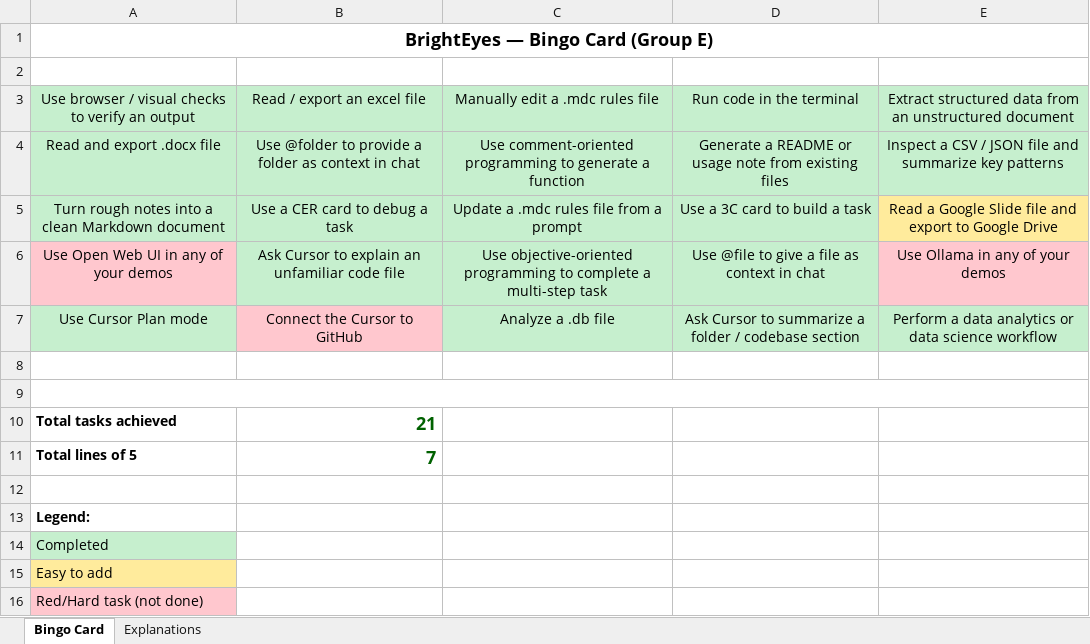
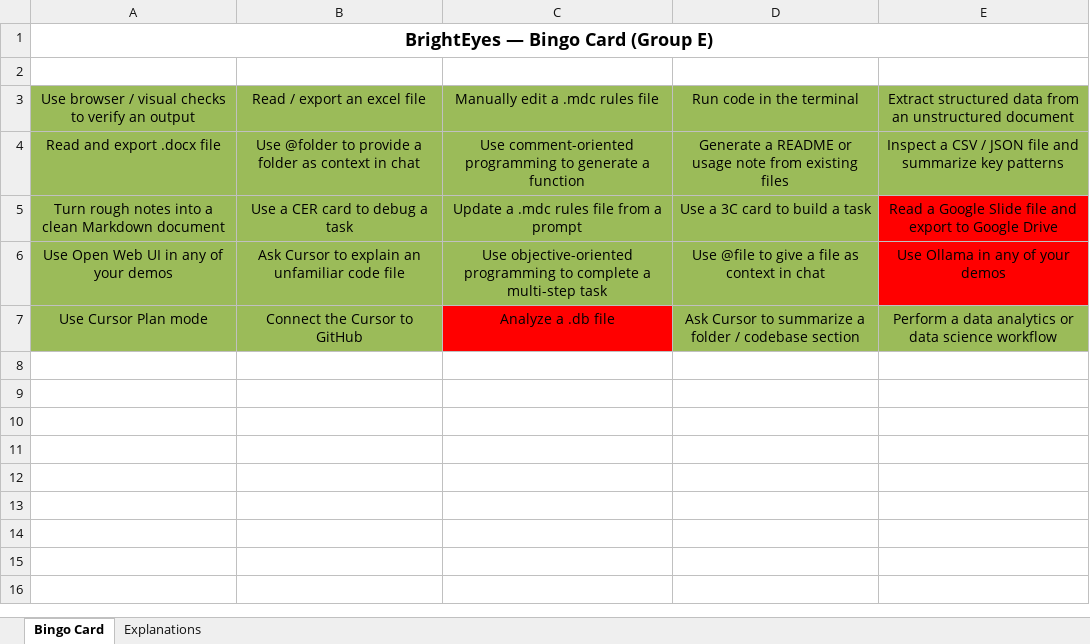
Before and after one commit to pierlacs/brighteyes_automation_project, an Excel workbook: BINGO/BrightEyes_Bingo_Card_GroupE.xlsx, sheet Bingo Card, drawn as a sheet; values as stored, in another font and other column widths than the file's, no borders; the diff names each change by its address in the sheet, - before the commit and + after, or states it on an @@ line.

```diff
--- a/BINGO/BrightEyes_Bingo_Card_GroupE.xlsx (sheet Bingo Card)
+++ b/BINGO/BrightEyes_Bingo_Card_GroupE.xlsx (sheet Bingo Card)
-A3:E4 fill: #C6EFCE
+A3:E4 fill: #9BBB59
-A5:D5 fill: #C6EFCE
+A5:D5 fill: #9BBB59
-E5 fill: #FFEB9C
+E5 fill: #FF0000
-A6 fill: #FFC7CE
+A6 fill: #9BBB59
-B6:D6 fill: #C6EFCE
+B6:D6 fill: #9BBB59
-E6 fill: #FFC7CE
+E6 fill: #FF0000
-A7 fill: #C6EFCE
+A7 fill: #9BBB59
-B7 fill: #FFC7CE
+B7 fill: #9BBB59
-C7 fill: #C6EFCE
+C7 fill: #FF0000
-D7:E7 fill: #C6EFCE
+D7:E7 fill: #9BBB59
-row 8: (empty)
-row 9: (empty)
-row 10: Total tasks achieved | 21
-row 11: Total lines of 5 | 7
-row 12: (empty)
-row 13: Legend:
-row 14: Completed
-row 15: Easy to add
-row 16: Red/Hard task (not done)
```
Also changed, not shown: 6 other files.
